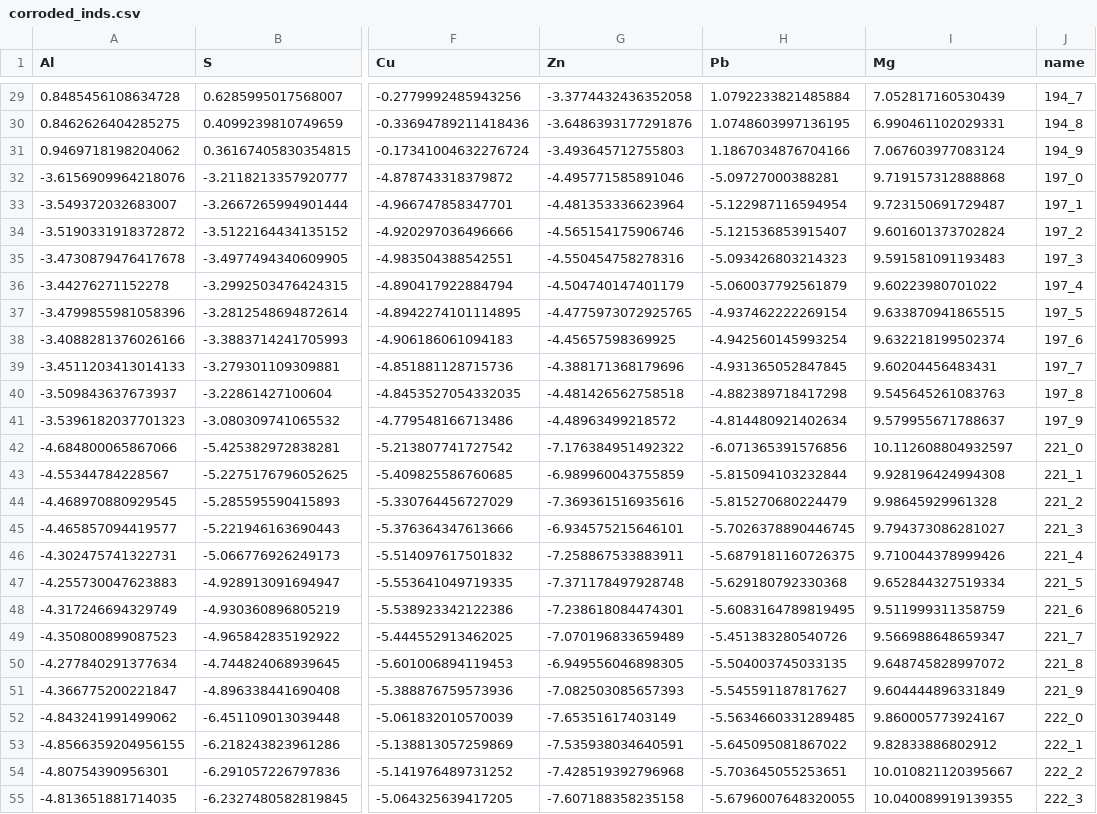
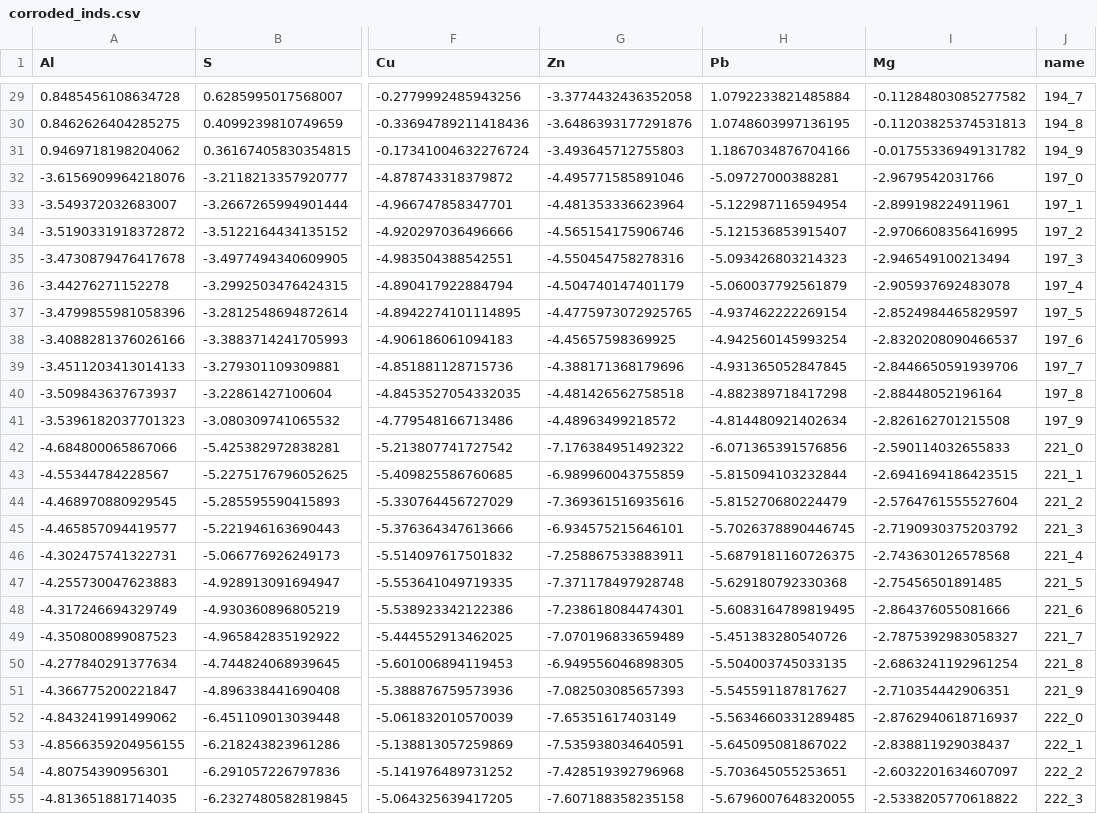
Before and after one commit to BDomzal/inks, a CSV file: data/corroded/nn_ready/corroded_inds.csv, drawn as a sheet; only a part is shown, gaps mark what is left out; the diff covers the shown part only; the diff names each change by its address in the sheet, - before the commit and + after, or states it on an @@ line.

```diff
--- a/data/corroded/nn_ready/corroded_inds.csv
+++ b/data/corroded/nn_ready/corroded_inds.csv
-I29 (Mg): 7.052817160530439
+I29 (Mg): -0.11284803085277582
-I30 (Mg): 6.990461102029331
+I30 (Mg): -0.11203825374531813
-I31 (Mg): 7.067603977083124
+I31 (Mg): -0.01755336949131782
-I32 (Mg): 9.719157312888868
+I32 (Mg): -2.9679542031766
-I33 (Mg): 9.723150691729487
+I33 (Mg): -2.899198224911961
-I34 (Mg): 9.601601373702824
+I34 (Mg): -2.9706608356416995
-I35 (Mg): 9.591581091193483
+I35 (Mg): -2.946549100213494
-I36 (Mg): 9.60223980701022
+I36 (Mg): -2.905937692483078
-I37 (Mg): 9.633870941865515
+I37 (Mg): -2.8524984465829597
-I38 (Mg): 9.632218199502374
+I38 (Mg): -2.8320208090466537
-I39 (Mg): 9.60204456483431
+I39 (Mg): -2.8446650591939706
-I40 (Mg): 9.545645261083763
+I40 (Mg): -2.88448052196164
-I41 (Mg): 9.579955671788637
+I41 (Mg): -2.826162701215508
-I42 (Mg): 10.112608804932597
+I42 (Mg): -2.590114032655833
-I43 (Mg): 9.928196424994308
+I43 (Mg): -2.6941694186423515
-I44 (Mg): 9.98645929961328
+I44 (Mg): -2.5764761555527604
-I45 (Mg): 9.794373086281027
+I45 (Mg): -2.7190930375203792
-I46 (Mg): 9.710044378999426
+I46 (Mg): -2.743630126578568
-I47 (Mg): 9.652844327519334
+I47 (Mg): -2.75456501891485
-I48 (Mg): 9.511999311358759
+I48 (Mg): -2.864376055081666
-I49 (Mg): 9.566988648659347
+I49 (Mg): -2.7875392983058327
-I50 (Mg): 9.648745828997072
+I50 (Mg): -2.6863241192961254
-I51 (Mg): 9.604444896331849
+I51 (Mg): -2.710354442906351
-I52 (Mg): 9.860005773924167
+I52 (Mg): -2.8762940618716937
-I53 (Mg): 9.82833886802912
+I53 (Mg): -2.838811929038437
-I54 (Mg): 10.010821120395667
+I54 (Mg): -2.6032201634607097
-I55 (Mg): 10.040089919139355
+I55 (Mg): -2.5338205770618822
```
Also changed, not shown: 63 edited cells elsewhere in this file, results/corroded/corroded_inks.csv, 28 other files.
